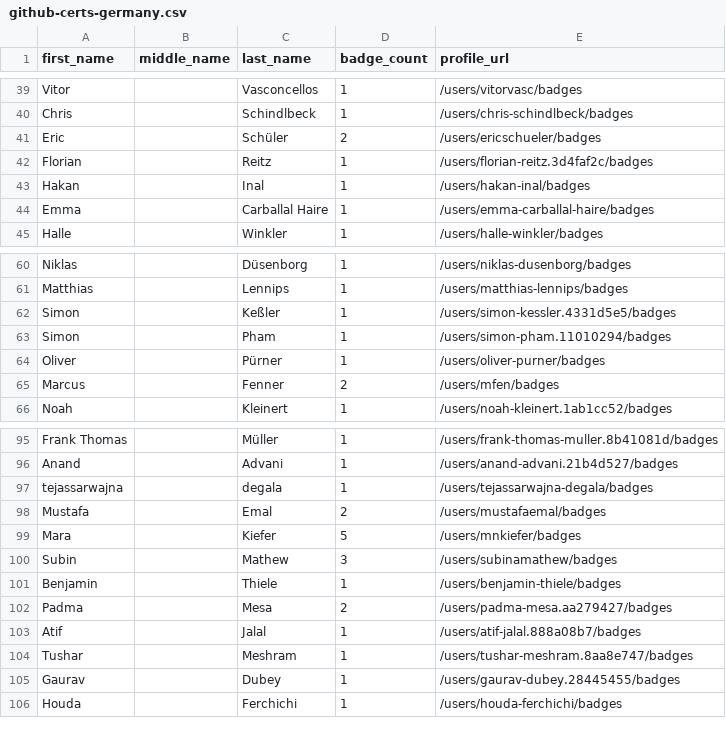
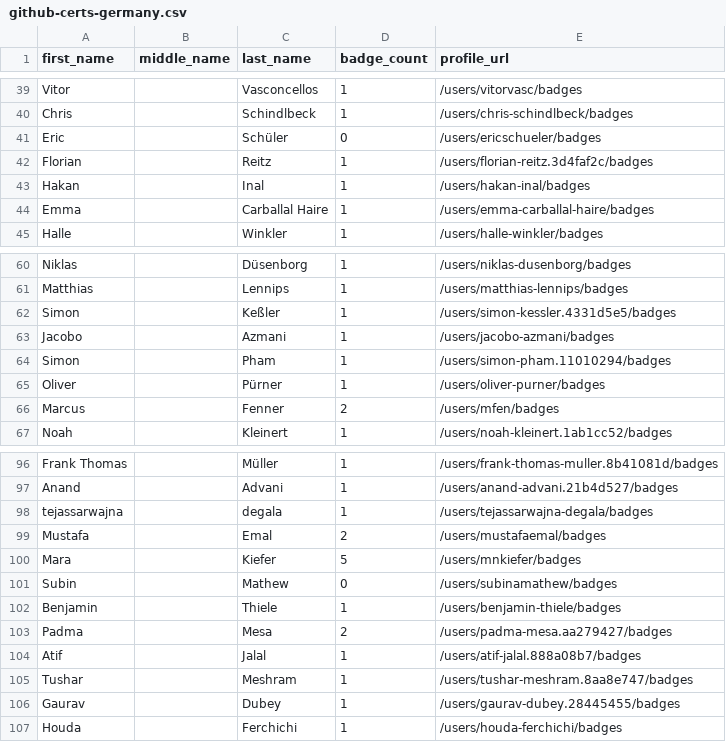
Before and after one commit to Joas707/github-certification-ranking-fork, a CSV file: datasource/github-certs-germany.csv, drawn as a sheet; only a part is shown, gaps mark what is left out.

```diff
--- a/datasource/github-certs-germany.csv
+++ b/datasource/github-certs-germany.csv
@@ -40,3 +40,3 @@ Vitor,,Vasconcellos,1,/users/vitorvasc/badges
 Chris,,Schindlbeck,1,/users/chris-schindlbeck/badges
-Eric,,Schüler,2,/users/ericschueler/badges
+Eric,,Schüler,0,/users/ericschueler/badges
 Florian,,Reitz,1,/users/florian-reitz.3d4faf2c/badges
@@ -62,2 +62,3 @@ Matthias,,Lennips,1,/users/matthias-lennips/badges
 Simon,,Keßler,1,/users/simon-kessler.4331d5e5/badges
+Jacobo,,Azmani,1,/users/jacobo-azmani/badges
 Simon,,Pham,1,/users/simon-pham.11010294/badges
@@ -99,3 +100,3 @@ Mustafa,,Emal,2,/users/mustafaemal/badges
 Mara,,Kiefer,5,/users/mnkiefer/badges
-Subin,,Mathew,3,/users/subinamathew/badges
+Subin,,Mathew,0,/users/subinamathew/badges
 Benjamin,,Thiele,1,/users/benjamin-thiele/badges
```
Also changed, not shown: datasource/github-certs-france.csv, datasource/github-certs-india.csv, 47 other files.
